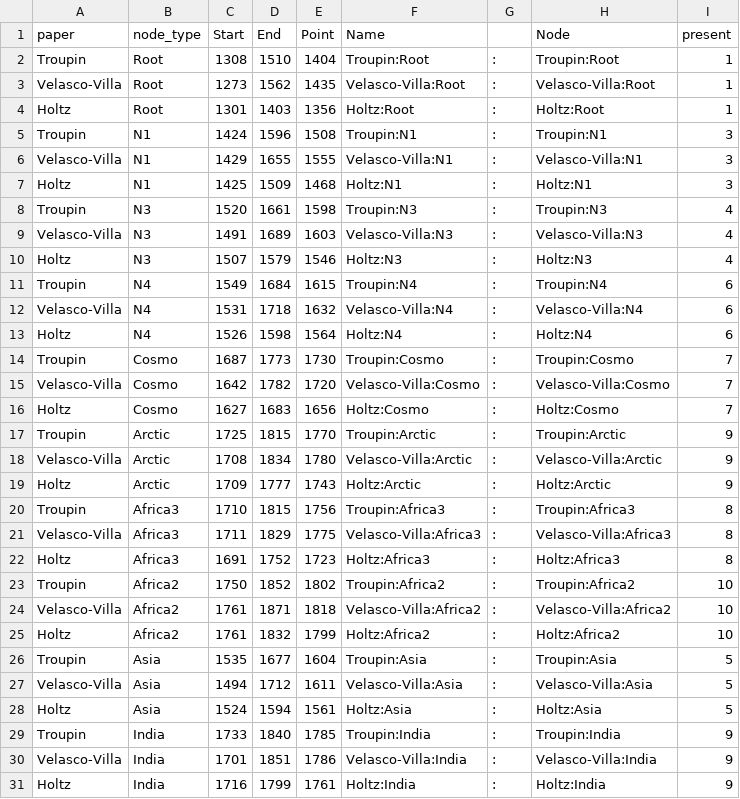
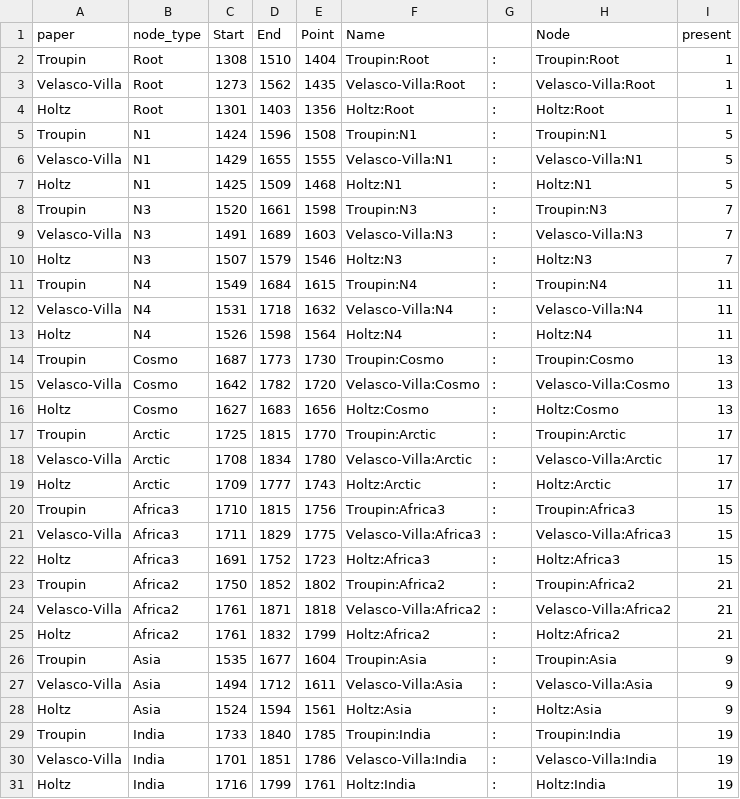
Before and after one commit to amholtz/GlobalRabies, a CSV file: data/CITree_Comparison.csv, drawn as a sheet; only a part is shown; the diff covers the shown part only.

```diff
--- a/data/CITree_Comparison.csv
+++ b/data/CITree_Comparison.csv
@@ -4,28 +4,28 @@ Velasco-Villa,Root,1273,1562,1435,Velasco-Villa:Root,:,Velasco-Villa:Root,1
 Holtz,Root,1301,1403,1356,Holtz:Root,:,Holtz:Root,1
-Troupin,N1,1424,1596,1508,Troupin:N1,:,Troupin:N1,3
-Velasco-Villa,N1,1429,1655,1555,Velasco-Villa:N1,:,Velasco-Villa:N1,3
-Holtz,N1,1425,1509,1468,Holtz:N1,:,Holtz:N1,3
-Troupin,N3,1520,1661,1598,Troupin:N3,:,Troupin:N3,4
-Velasco-Villa,N3,1491,1689,1603,Velasco-Villa:N3,:,Velasco-Villa:N3,4
-Holtz,N3,1507,1579,1546,Holtz:N3,:,Holtz:N3,4
-Troupin,N4,1549,1684,1615,Troupin:N4,:,Troupin:N4,6
-Velasco-Villa,N4,1531,1718,1632,Velasco-Villa:N4,:,Velasco-Villa:N4,6
-Holtz,N4,1526,1598,1564,Holtz:N4,:,Holtz:N4,6
-Troupin,Cosmo,1687,1773,1730,Troupin:Cosmo,:,Troupin:Cosmo,7
-Velasco-Villa,Cosmo,1642,1782,1720,Velasco-Villa:Cosmo,:,Velasco-Villa:Cosmo,7
-Holtz,Cosmo,1627,1683,1656,Holtz:Cosmo,:,Holtz:Cosmo,7
-Troupin,Arctic,1725,1815,1770,Troupin:Arctic,:,Troupin:Arctic,9
-Velasco-Villa,Arctic,1708,1834,1780,Velasco-Villa:Arctic,:,Velasco-Villa:Arctic,9
-Holtz,Arctic,1709,1777,1743,Holtz:Arctic,:,Holtz:Arctic,9
-Troupin,Africa3,1710,1815,1756,Troupin:Africa3,:,Troupin:Africa3,8
-Velasco-Villa,Africa3,1711,1829,1775,Velasco-Villa:Africa3,:,Velasco-Villa:Africa3,8
-Holtz,Africa3,1691,1752,1723,Holtz:Africa3,:,Holtz:Africa3,8
-Troupin,Africa2,1750,1852,1802,Troupin:Africa2,:,Troupin:Africa2,10
-Velasco-Villa,Africa2,1761,1871,1818,Velasco-Villa:Africa2,:,Velasco-Villa:Africa2,10
-Holtz,Africa2,1761,1832,1799,Holtz:Africa2,:,Holtz:Africa2,10
-Troupin,Asia,1535,1677,1604,Troupin:Asia,:,Troupin:Asia,5
-Velasco-Villa,Asia,1494,1712,1611,Velasco-Villa:Asia,:,Velasco-Villa:Asia,5
-Holtz,Asia,1524,1594,1561,Holtz:Asia,:,Holtz:Asia,5
-Troupin,India,1733,1840,1785,Troupin:India,:,Troupin:India,9
-Velasco-Villa,India,1701,1851,1786,Velasco-Villa:India,:,Velasco-Villa:India,9
-Holtz,India,1716,1799,1761,Holtz:India,:,Holtz:India,9
+Troupin,N1,1424,1596,1508,Troupin:N1,:,Troupin:N1,5
+Velasco-Villa,N1,1429,1655,1555,Velasco-Villa:N1,:,Velasco-Villa:N1,5
+Holtz,N1,1425,1509,1468,Holtz:N1,:,Holtz:N1,5
+Troupin,N3,1520,1661,1598,Troupin:N3,:,Troupin:N3,7
+Velasco-Villa,N3,1491,1689,1603,Velasco-Villa:N3,:,Velasco-Villa:N3,7
+Holtz,N3,1507,1579,1546,Holtz:N3,:,Holtz:N3,7
+Troupin,N4,1549,1684,1615,Troupin:N4,:,Troupin:N4,11
+Velasco-Villa,N4,1531,1718,1632,Velasco-Villa:N4,:,Velasco-Villa:N4,11
+Holtz,N4,1526,1598,1564,Holtz:N4,:,Holtz:N4,11
+Troupin,Cosmo,1687,1773,1730,Troupin:Cosmo,:,Troupin:Cosmo,13
+Velasco-Villa,Cosmo,1642,1782,1720,Velasco-Villa:Cosmo,:,Velasco-Villa:Cosmo,13
+Holtz,Cosmo,1627,1683,1656,Holtz:Cosmo,:,Holtz:Cosmo,13
+Troupin,Arctic,1725,1815,1770,Troupin:Arctic,:,Troupin:Arctic,17
+Velasco-Villa,Arctic,1708,1834,1780,Velasco-Villa:Arctic,:,Velasco-Villa:Arctic,17
+Holtz,Arctic,1709,1777,1743,Holtz:Arctic,:,Holtz:Arctic,17
+Troupin,Africa3,1710,1815,1756,Troupin:Africa3,:,Troupin:Africa3,15
+Velasco-Villa,Africa3,1711,1829,1775,Velasco-Villa:Africa3,:,Velasco-Villa:Africa3,15
+Holtz,Africa3,1691,1752,1723,Holtz:Africa3,:,Holtz:Africa3,15
+Troupin,Africa2,1750,1852,1802,Troupin:Africa2,:,Troupin:Africa2,21
+Velasco-Villa,Africa2,1761,1871,1818,Velasco-Villa:Africa2,:,Velasco-Villa:Africa2,21
+Holtz,Africa2,1761,1832,1799,Holtz:Africa2,:,Holtz:Africa2,21
+Troupin,Asia,1535,1677,1604,Troupin:Asia,:,Troupin:Asia,9
+Velasco-Villa,Asia,1494,1712,1611,Velasco-Villa:Asia,:,Velasco-Villa:Asia,9
+Holtz,Asia,1524,1594,1561,Holtz:Asia,:,Holtz:Asia,9
+Troupin,India,1733,1840,1785,Troupin:India,:,Troupin:India,19
+Velasco-Villa,India,1701,1851,1786,Velasco-Villa:India,:,Velasco-Villa:India,19
+Holtz,India,1716,1799,1761,Holtz:India,:,Holtz:India,19
```
Also changed, not shown: 10 added rows and 3 edited cells elsewhere in this file, 8 other files.
